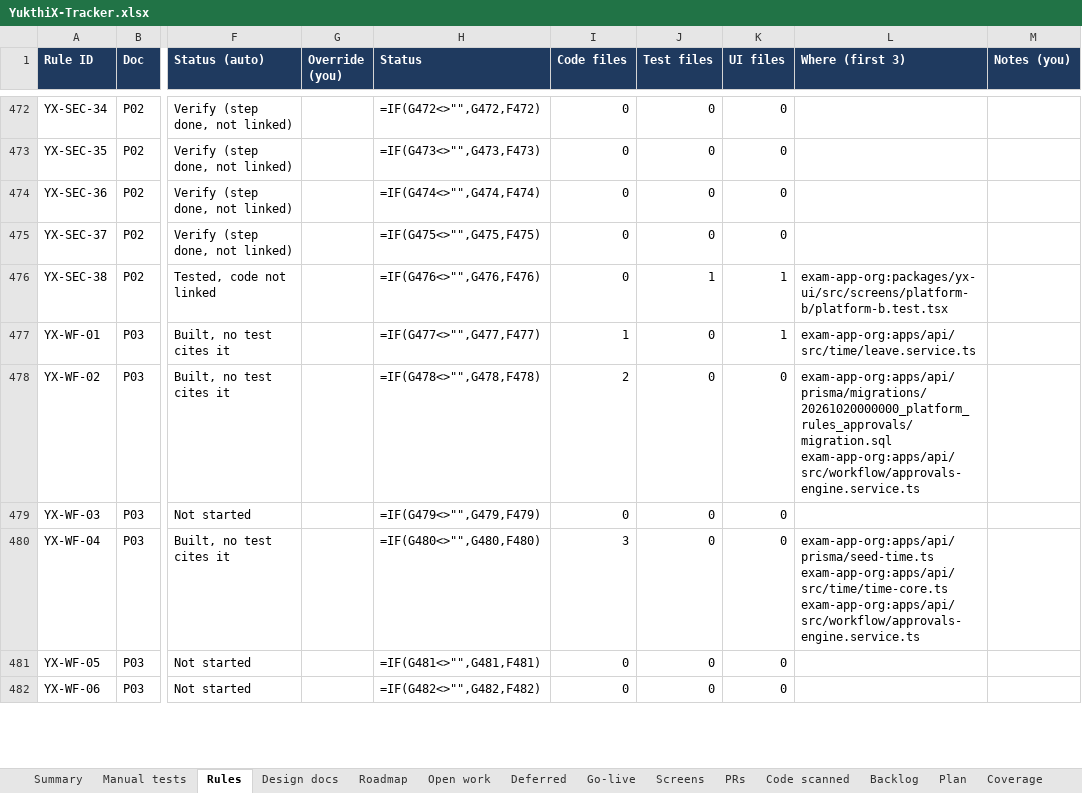
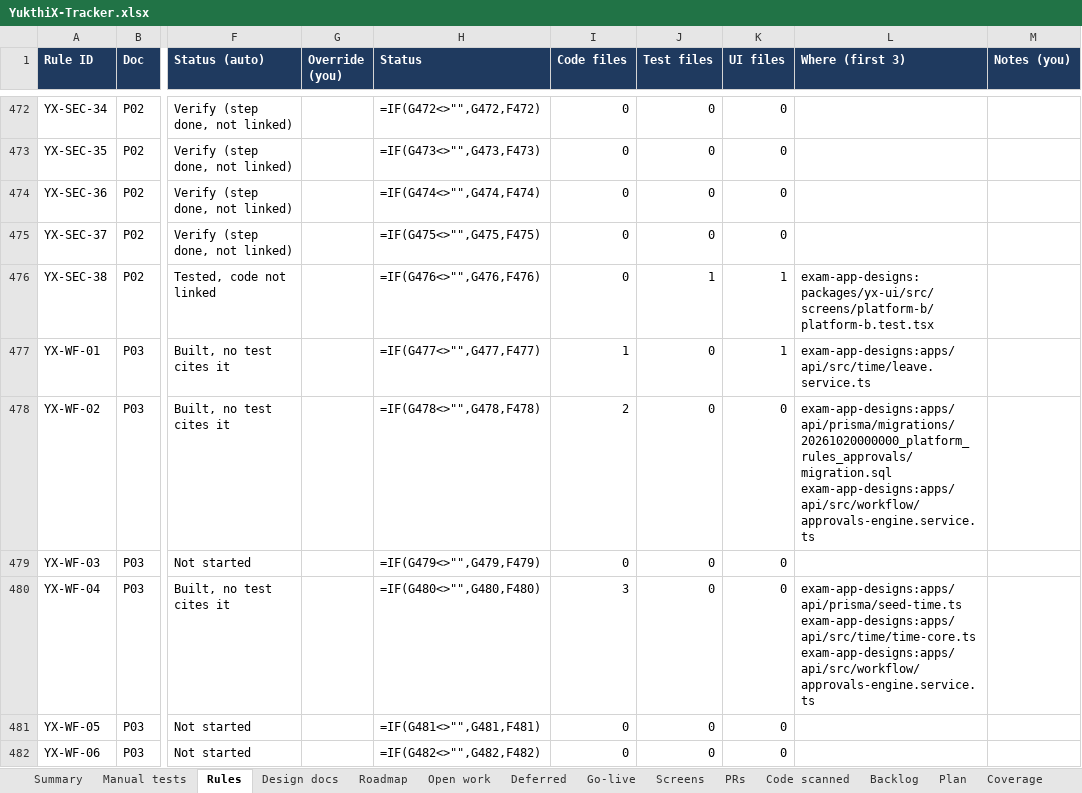
Before and after one commit to hari9495/exam-app, an Excel workbook: docs/yukthix/tracker/YukthiX-Tracker.xlsx, sheet Rules, drawn as a sheet; only a part is shown, gaps mark what is left out; values as stored, in another font and other column widths than the file's, no borders; formulas without a stored value are shown as written; conditional formats not drawn; ↵ is a line break in a cell; the diff covers the shown part only; the diff names each change by its address in the sheet, - before the commit and + after, or states it on an @@ line.

```diff
--- a/docs/yukthix/tracker/YukthiX-Tracker.xlsx (sheet Rules)
+++ b/docs/yukthix/tracker/YukthiX-Tracker.xlsx (sheet Rules)
-L476 (Where (first 3)): exam-app-org:packages/yx-ui/src/screens/platform-b/platform-b.test.tsx
+L476 (Where (first 3)): exam-app-designs:packages/yx-ui/src/screens/platform-b/platform-b.test.tsx
-L477 (Where (first 3)): exam-app-org:apps/api/src/time/leave.service.ts
+L477 (Where (first 3)): exam-app-designs:apps/api/src/time/leave.service.ts
-L478 (Where (first 3)): exam-app-org:apps/api/prisma/migrations/20261020000000_platform_rules_approvals/migration.sql ↵ exam-app-org:apps/api/src/workflow/approvals-engine.service.ts
+L478 (Where (first 3)): exam-app-designs:apps/api/prisma/migrations/20261020000000_platform_rules_approvals/migration.sql ↵ exam-app-designs:apps/api/src/workflow/approvals-engine.service.ts
-L480 (Where (first 3)): exam-app-org:apps/api/prisma/seed-time.ts ↵ exam-app-org:apps/api/src/time/time-core.ts ↵ exam-app-org:apps/api/src/workflow/approvals-engine.service.ts
+L480 (Where (first 3)): exam-app-designs:apps/api/prisma/seed-time.ts ↵ exam-app-designs:apps/api/src/time/time-core.ts ↵ exam-app-designs:apps/api/src/workflow/approvals-engine.service.ts
```
Also changed, not shown: 323 edited cells elsewhere in this sheet, sheet Manual tests, sheet Summary, sheet Code scanned, 13 other files.
